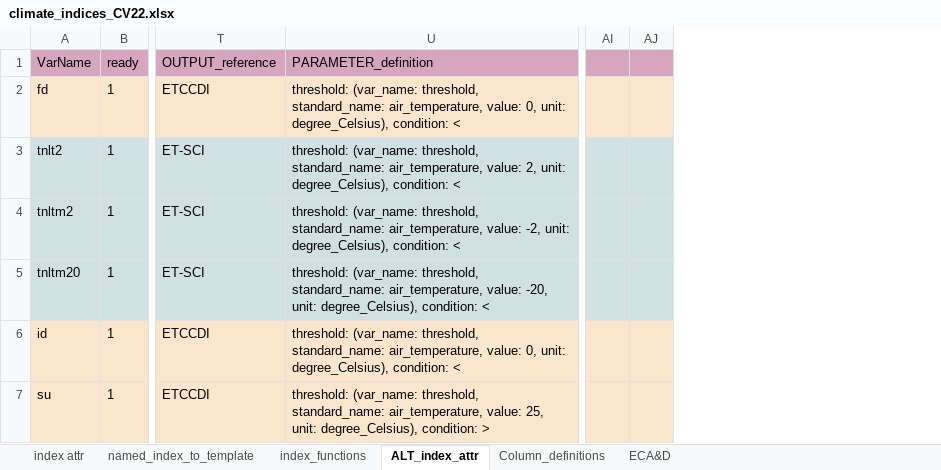
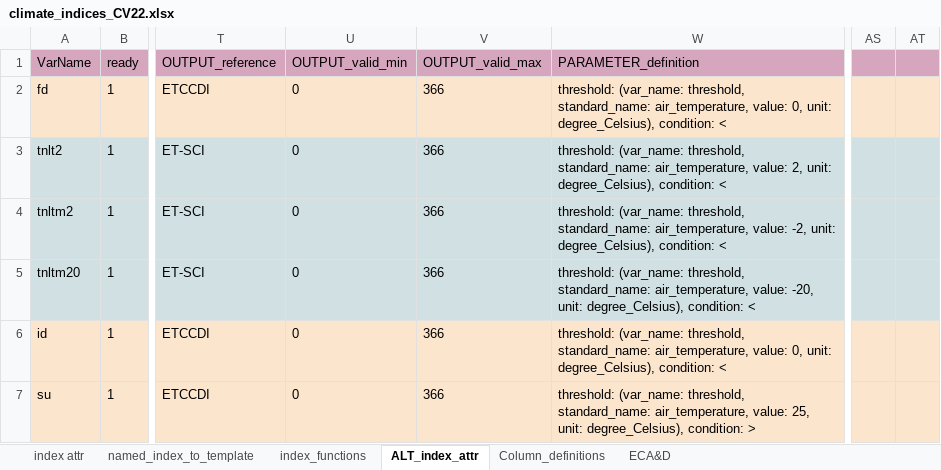
Before and after one commit to clix-meta/clix-meta, an Excel workbook: climate_indices_CV22.xlsx, sheet ALT_index_attr, drawn as a sheet; only a part is shown, gaps mark what is left out; values as stored, in another font and other column widths than the file's, no borders; charts and pictures not drawn; removed rows and columns are numbered as before the commit, all else as after; the diff covers the shown part only; the diff names each change by its address in the sheet, - before the commit and + after, or states it on an @@ line.

Commit message:
fixed typos, clarified precip-ix units, added valid_min/_max

```diff
--- a/climate_indices_CV22.xlsx (sheet ALT_index_attr)
+++ b/climate_indices_CV22.xlsx (sheet ALT_index_attr)
+column U (OUTPUT_valid_min), rows 2-7: all 0
+column V (OUTPUT_valid_max), rows 2-7: all 366
-column AI, empty
-column AJ, empty
+column AS, empty
+column AT, empty
```
Also changed, not shown: 4 edited cells and cell formats elsewhere in this sheet, 1 other file.
